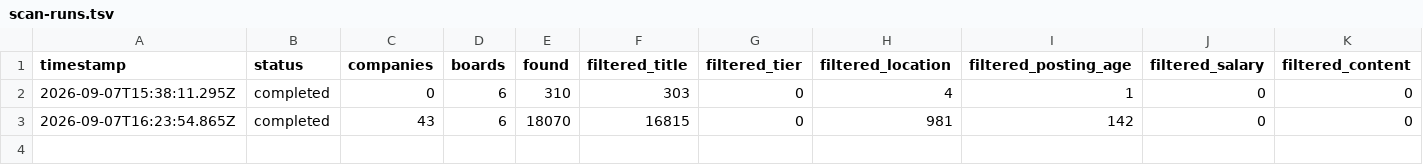
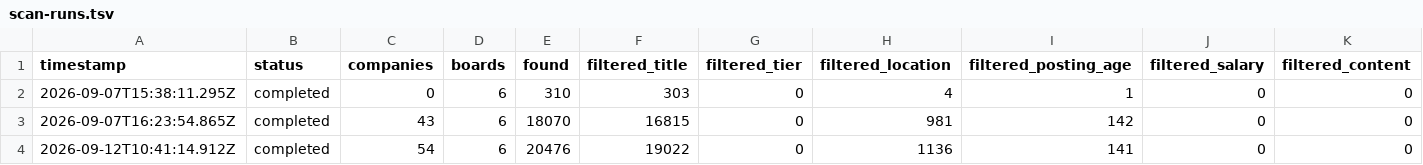
Before and after one commit to yashcodes161198/career-ops, a TSV file: data/scan-runs.tsv, drawn as a sheet; only a part is shown; rows hold the shown columns only; the diff names each change by its address in the sheet, - before the commit and + after, or states it on an @@ line.

```diff
--- a/data/scan-runs.tsv
+++ b/data/scan-runs.tsv
+row 4: 2026-09-12T10:41:14.912Z | completed | 54 | 6 | 20476 | 19022 | 0 | 1136 | 141 | 0 | 0
```
Also changed, not shown: data/portal-health.tsv, 4 other files.
